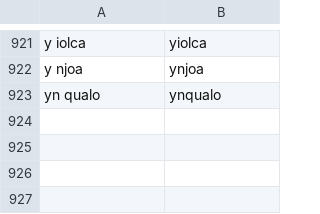
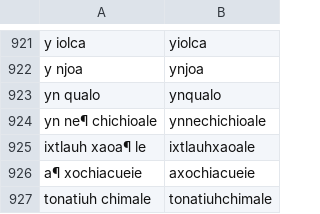
Before and after one commit to ftyers/UD_Classical_Nahuatl-FloCo, a TSV file: scripts/retokenisation.tsv, drawn as a sheet; only a part is shown, gaps mark what is left out.

```diff
--- a/scripts/retokenisation.tsv
+++ b/scripts/retokenisation.tsv
@@ -923 +923,5 @@ y njoa	ynjoa
 yn qualo	ynqualo
+yn ne¶ chichioale	ynnechichioale
+ixtlauh xaoa¶ le	ixtlauhxaoale
+a¶ xochiacueie	axochiacueie
+tonatiuh chimale	tonatiuhchimale
```
Also changed, not shown: scripts/lexicon.tsv, scripts/normalisation.tsv.
